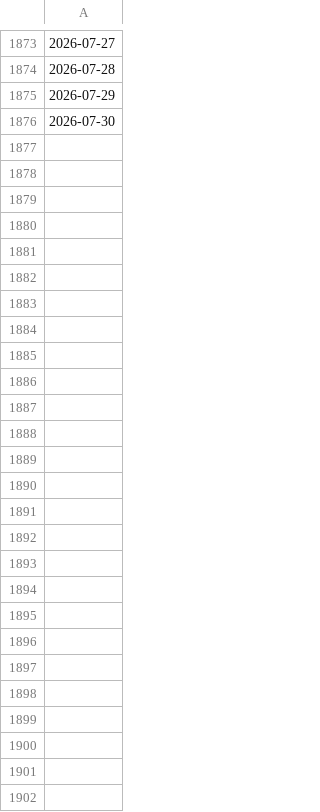
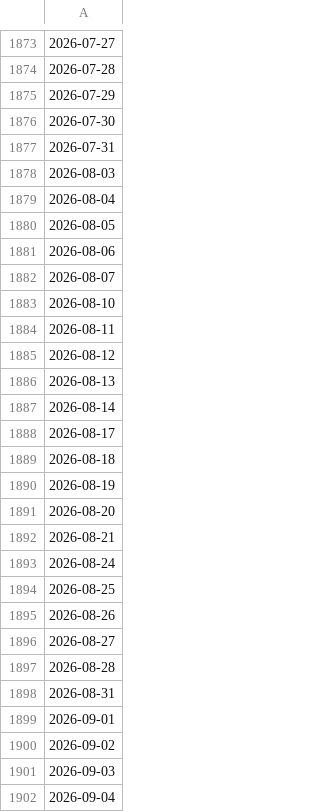
Before and after one commit to talin122/FlowAlpha, a CSV file: data/reference/trading_sessions.csv, drawn as a sheet; only a part is shown, gaps mark what is left out; the diff names each change by its address in the sheet, - before the commit and + after, or states it on an @@ line.

```diff
--- a/data/reference/trading_sessions.csv
+++ b/data/reference/trading_sessions.csv
+row 1877: 2026-07-31
+row 1878: 2026-08-03
+row 1879: 2026-08-04
+row 1880: 2026-08-05
+row 1881: 2026-08-06
+row 1882: 2026-08-07
+row 1883: 2026-08-10
+row 1884: 2026-08-11
+row 1885: 2026-08-12
+row 1886: 2026-08-13
+row 1887: 2026-08-14
+row 1888: 2026-08-17
+row 1889: 2026-08-18
+row 1890: 2026-08-19
+row 1891: 2026-08-20
+row 1892: 2026-08-21
+row 1893: 2026-08-24
+row 1894: 2026-08-25
+row 1895: 2026-08-26
+row 1896: 2026-08-27
+row 1897: 2026-08-28
+row 1898: 2026-08-31
+row 1899: 2026-09-01
+row 1900: 2026-09-02
+row 1901: 2026-09-03
+row 1902: 2026-09-04
```
Also changed, not shown: 3 other files.
